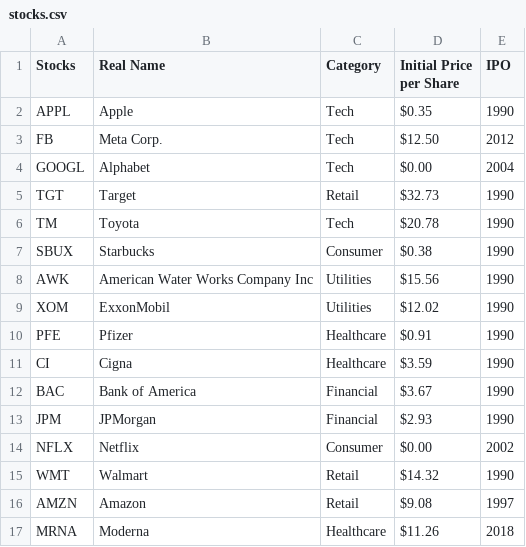
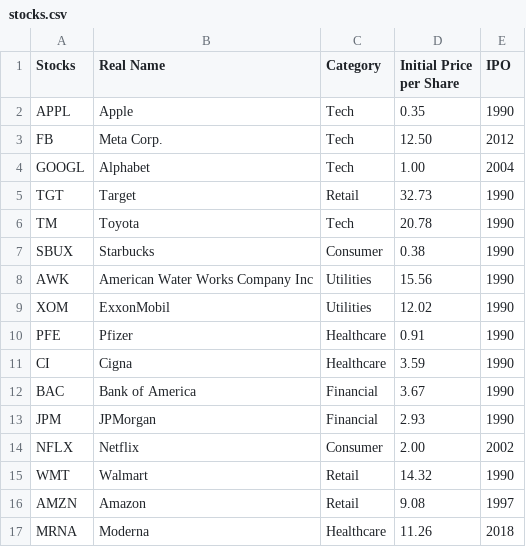
Before and after one commit to SiliconUnicorn/StockMarketGame_CS-123, a CSV file: stockMarket/assets/csv/stocks.csv, drawn as a sheet.

```diff
--- a/stockMarket/assets/csv/stocks.csv
+++ b/stockMarket/assets/csv/stocks.csv
@@ -1,17 +1,17 @@
 Stocks,Real Name,Category,Initial Price per Share,IPO
-APPL,Apple,Tech,$0.35,1990
-FB,Meta Corp.,Tech,$12.50,2012
-GOOGL,Alphabet,Tech,$0.00,2004
-TGT,Target,Retail,$32.73,1990
-TM,Toyota,Tech,$20.78,1990
-SBUX,Starbucks,Consumer,$0.38,1990
-AWK,American Water Works Company Inc,Utilities,$15.56,1990
-XOM,ExxonMobil,Utilities,$12.02,1990
-PFE,Pfizer,Healthcare,$0.91,1990
-CI,Cigna,Healthcare,$3.59,1990
-BAC,Bank of America,Financial,$3.67,1990
-JPM,JPMorgan,Financial,$2.93,1990
-NFLX,Netflix,Consumer,$0.00,2002
-WMT,Walmart,Retail,$14.32,1990
-AMZN,Amazon,Retail,$9.08,1997
-MRNA,Moderna,Healthcare,$11.26,2018
+APPL,Apple,Tech,0.35,1990
+FB,Meta Corp.,Tech,12.50,2012
+GOOGL,Alphabet,Tech,1.00,2004
+TGT,Target,Retail,32.73,1990
+TM,Toyota,Tech,20.78,1990
+SBUX,Starbucks,Consumer,0.38,1990
+AWK,American Water Works Company Inc,Utilities,15.56,1990
+XOM,ExxonMobil,Utilities,12.02,1990
+PFE,Pfizer,Healthcare,0.91,1990
+CI,Cigna,Healthcare,3.59,1990
+BAC,Bank of America,Financial,3.67,1990
+JPM,JPMorgan,Financial,2.93,1990
+NFLX,Netflix,Consumer,2.00,2002
+WMT,Walmart,Retail,14.32,1990
+AMZN,Amazon,Retail,9.08,1997
+MRNA,Moderna,Healthcare,11.26,2018
```
Also changed, not shown: 2 other files.
